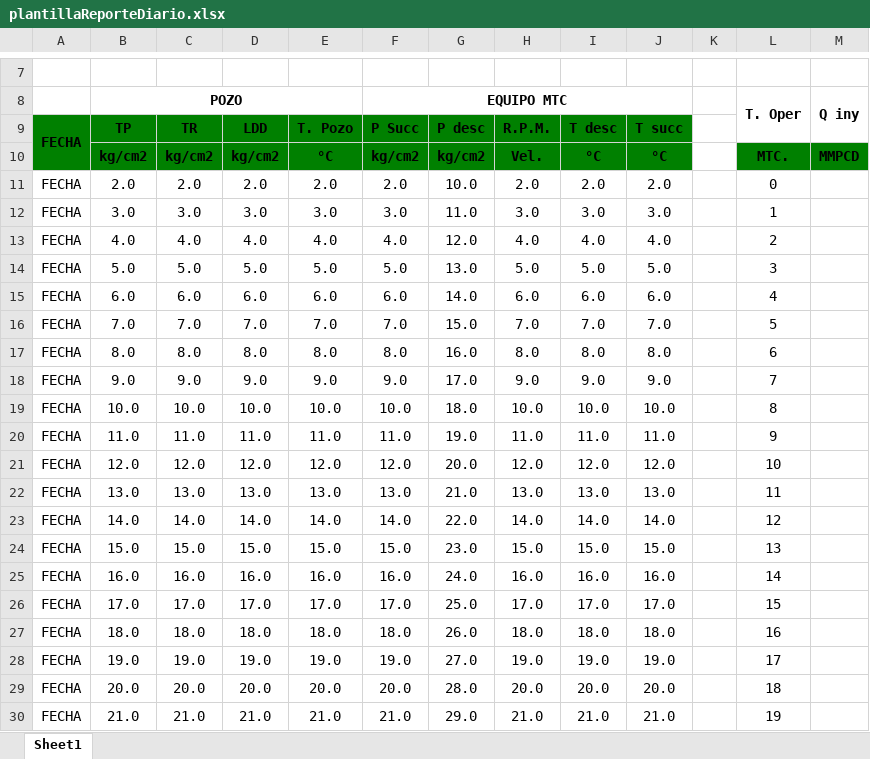
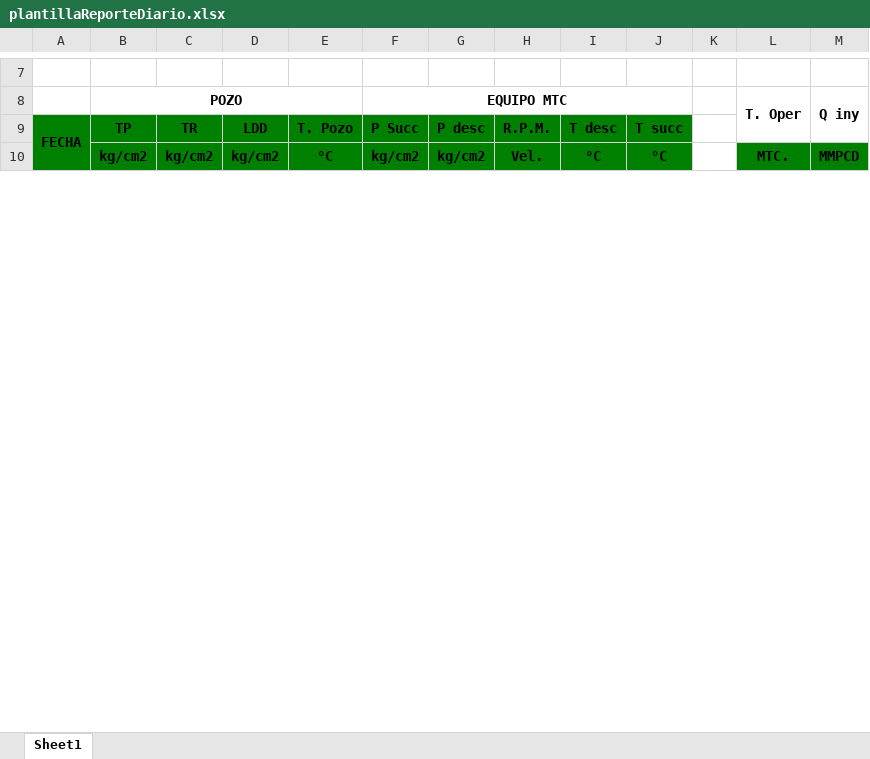
Before and after one commit to ChromeBridge321/ReporteadorMTC_Frontend, an Excel workbook: public/plantillaReporteDiario.xlsx, sheet Sheet1, drawn as a sheet; only a part is shown, gaps mark what is left out; values as stored, in another font and other column widths than the file's, no borders; removed rows and columns are numbered as before the commit, all else as after; the diff covers the shown part only; the diff names each change by its address in the sheet, - before the commit and + after, or states it on an @@ line.

Commit message:
Refactorización de la generación de reportes de Excel a servicios
Se trasladó la lógica de generación de informes diarios y mensuales de Excel de ReporteComponent a clases de servicio dedicadas. Se actualizaron las rutas para incluir el tipo de informe en los datos y se añadió una nueva plantilla de informe mensual. Esto mejora la organización y el mantenimiento del código.

```diff
--- a/public/plantillaReporteDiario.xlsx (sheet Sheet1)
+++ b/public/plantillaReporteDiario.xlsx (sheet Sheet1)
-row 11: FECHA | 2.0 | 2.0 | 2.0 | 2.0 | 2.0 | 10.0 | 2.0 | 2.0 | 2.0 |  | 0
-row 12: FECHA | 3.0 | 3.0 | 3.0 | 3.0 | 3.0 | 11.0 | 3.0 | 3.0 | 3.0 |  | 1
-row 13: FECHA | 4.0 | 4.0 | 4.0 | 4.0 | 4.0 | 12.0 | 4.0 | 4.0 | 4.0 |  | 2
-row 14: FECHA | 5.0 | 5.0 | 5.0 | 5.0 | 5.0 | 13.0 | 5.0 | 5.0 | 5.0 |  | 3
-row 15: FECHA | 6.0 | 6.0 | 6.0 | 6.0 | 6.0 | 14.0 | 6.0 | 6.0 | 6.0 |  | 4
-row 16: FECHA | 7.0 | 7.0 | 7.0 | 7.0 | 7.0 | 15.0 | 7.0 | 7.0 | 7.0 |  | 5
-row 17: FECHA | 8.0 | 8.0 | 8.0 | 8.0 | 8.0 | 16.0 | 8.0 | 8.0 | 8.0 |  | 6
-row 18: FECHA | 9.0 | 9.0 | 9.0 | 9.0 | 9.0 | 17.0 | 9.0 | 9.0 | 9.0 |  | 7
-row 19: FECHA | 10.0 | 10.0 | 10.0 | 10.0 | 10.0 | 18.0 | 10.0 | 10.0 | 10.0 |  | 8
-row 20: FECHA | 11.0 | 11.0 | 11.0 | 11.0 | 11.0 | 19.0 | 11.0 | 11.0 | 11.0 |  | 9
-row 21: FECHA | 12.0 | 12.0 | 12.0 | 12.0 | 12.0 | 20.0 | 12.0 | 12.0 | 12.0 |  | 10
-row 22: FECHA | 13.0 | 13.0 | 13.0 | 13.0 | 13.0 | 21.0 | 13.0 | 13.0 | 13.0 |  | 11
-row 23: FECHA | 14.0 | 14.0 | 14.0 | 14.0 | 14.0 | 22.0 | 14.0 | 14.0 | 14.0 |  | 12
-row 24: FECHA | 15.0 | 15.0 | 15.0 | 15.0 | 15.0 | 23.0 | 15.0 | 15.0 | 15.0 |  | 13
-row 25: FECHA | 16.0 | 16.0 | 16.0 | 16.0 | 16.0 | 24.0 | 16.0 | 16.0 | 16.0 |  | 14
-row 26: FECHA | 17.0 | 17.0 | 17.0 | 17.0 | 17.0 | 25.0 | 17.0 | 17.0 | 17.0 |  | 15
-row 27: FECHA | 18.0 | 18.0 | 18.0 | 18.0 | 18.0 | 26.0 | 18.0 | 18.0 | 18.0 |  | 16
-row 28: FECHA | 19.0 | 19.0 | 19.0 | 19.0 | 19.0 | 27.0 | 19.0 | 19.0 | 19.0 |  | 17
-row 29: FECHA | 20.0 | 20.0 | 20.0 | 20.0 | 20.0 | 28.0 | 20.0 | 20.0 | 20.0 |  | 18
-row 30: FECHA | 21.0 | 21.0 | 21.0 | 21.0 | 21.0 | 29.0 | 21.0 | 21.0 | 21.0 |  | 19
```
Also changed, not shown: 27 added rows and 7 removed rows elsewhere in this sheet, 5 other files.
